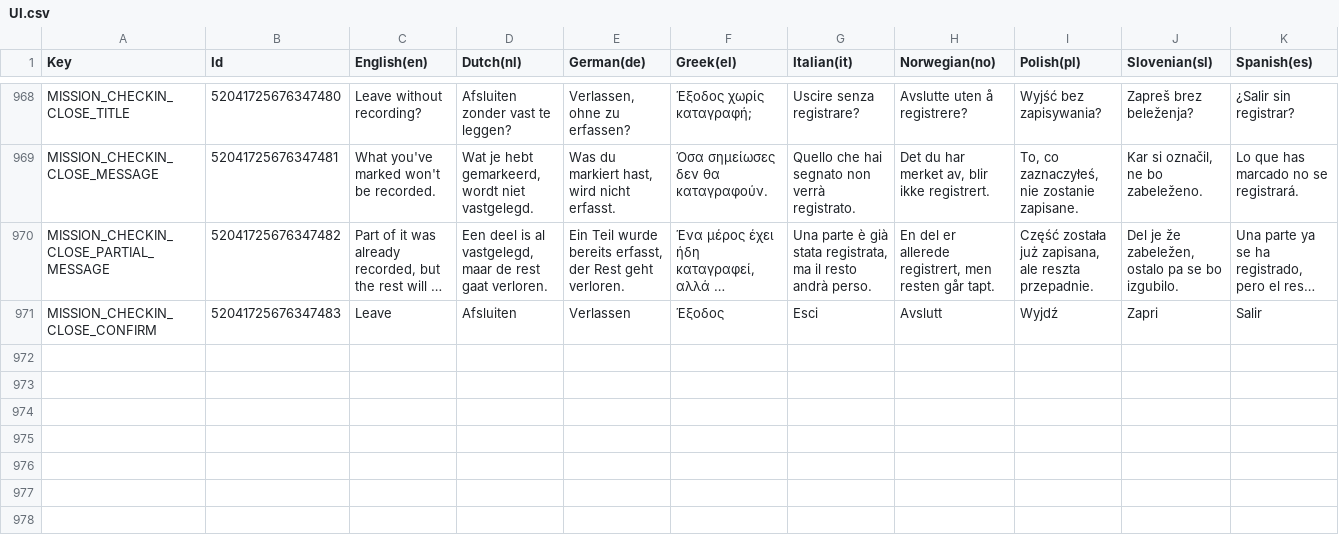
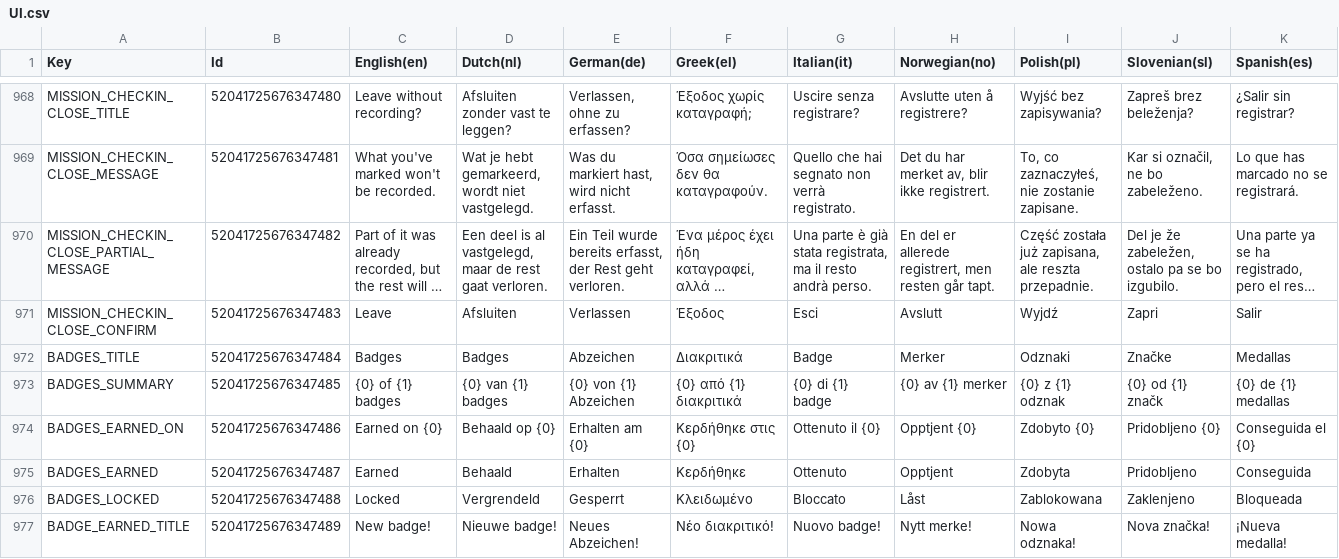
Before and after one commit to spherical-pixel/foodmission-app, a CSV file: Assets/Foodmission/localization/CSV/UI.csv, drawn as a sheet; only a part is shown, gaps mark what is left out; long unchanged cells end in …; the diff names each change by its address in the sheet, - before the commit and + after, or states it on an @@ line.

Commit message:
feat(badges): add Badges screen and drawer entry

```diff
--- a/Assets/Foodmission/localization/CSV/UI.csv
+++ b/Assets/Foodmission/localization/CSV/UI.csv
+row 972: BADGES_TITLE | 52041725676347484 | Badges | Badges | Abzeichen | Διακριτικά | Badge | Merker | Odznaki | Značke | Medallas
+row 973: BADGES_SUMMARY | 52041725676347485 | {0} of {1} badges | {0} van {1} badges | {0} von {1} Abzeichen | {0} από {1} διακριτικά | {0} di {1} badge | {0} av {1} merker | {0} z {1} odznak | {0} od {1} značk | {0} de {1} medallas
+row 974: BADGES_EARNED_ON | 52041725676347486 | Earned on {0} | Behaald op {0} | Erhalten am {0} | Κερδήθηκε στις {0} | Ottenuto il {0} | Opptjent {0} | Zdobyto {0} | Pridobljeno {0} | Conseguida el {0}
+row 975: BADGES_EARNED | 52041725676347487 | Earned | Behaald | Erhalten | Κερδήθηκε | Ottenuto | Opptjent | Zdobyta | Pridobljeno | Conseguida
+row 976: BADGES_LOCKED | 52041725676347488 | Locked | Vergrendeld | Gesperrt | Κλειδωμένο | Bloccato | Låst | Zablokowana | Zaklenjeno | Bloqueada
+row 977: BADGE_EARNED_TITLE | 52041725676347489 | New badge! | Nieuwe badge! | Neues Abzeichen! | Νέο διακριτικό! | Nuovo badge! | Nytt merke! | Nowa odznaka! | Nova značka! | ¡Nueva medalla!
```
Also changed, not shown: 22 other files.
